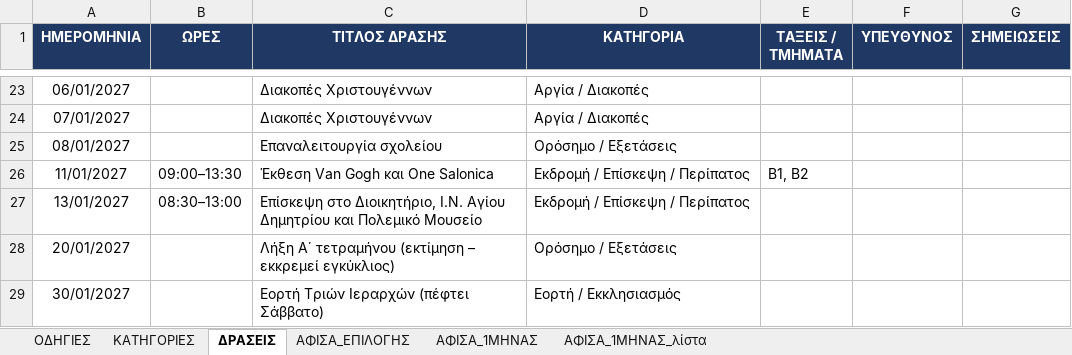
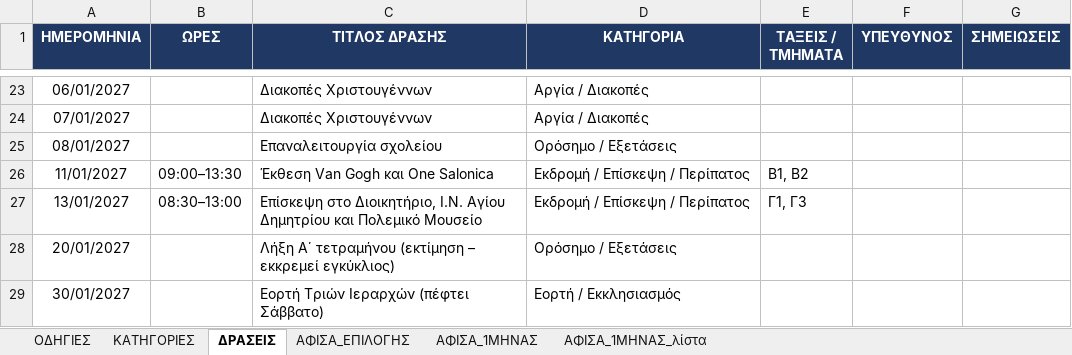
Before and after one commit to alexpassalidis/draseis, an Excel workbook: draseis.xlsx, sheet ΔΡΑΣΕΙΣ, drawn as a sheet; only a part is shown, gaps mark what is left out; values as stored, in another font and other column widths than the file's, no borders; conditional formats not drawn; the diff names each change by its address in the sheet, - before the commit and + after, or states it on an @@ line.

```diff
--- a/draseis.xlsx (sheet ΔΡΑΣΕΙΣ)
+++ b/draseis.xlsx (sheet ΔΡΑΣΕΙΣ)
-E27 (ΤΑΞΕΙΣ / ΤΜΗΜΑΤΑ): (empty)
+E27 (ΤΑΞΕΙΣ / ΤΜΗΜΑΤΑ): Γ1, Γ3
```
Also changed, not shown: hidden cells.
